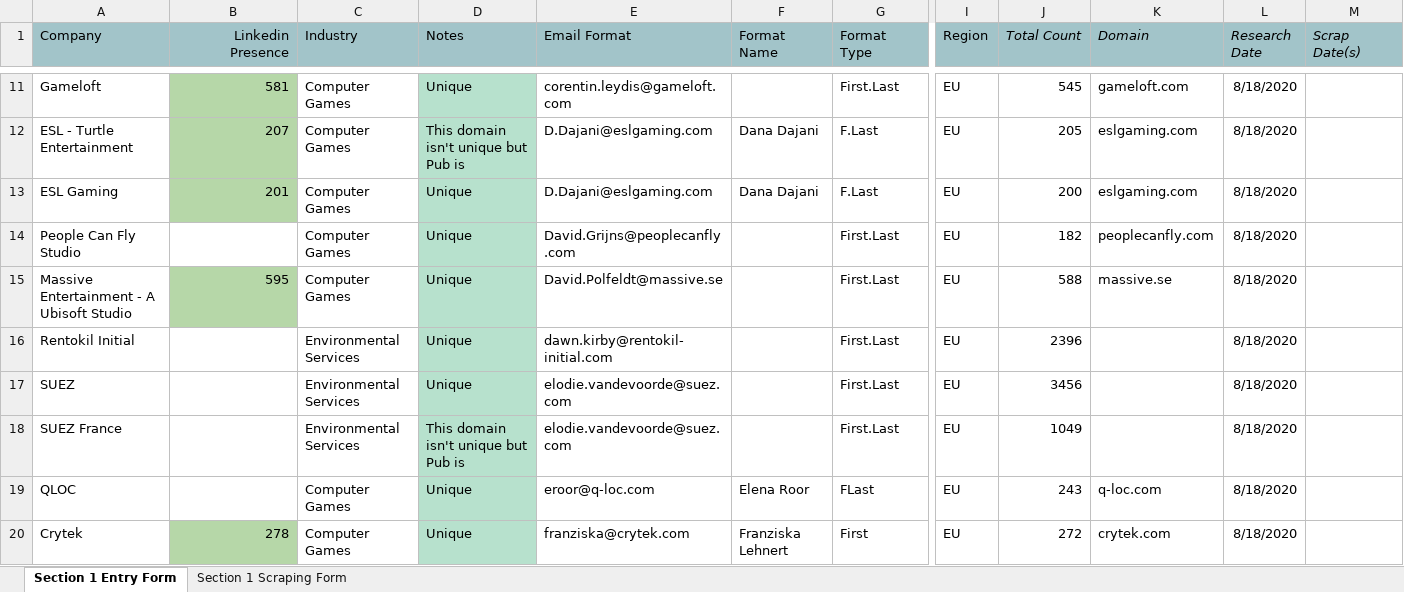
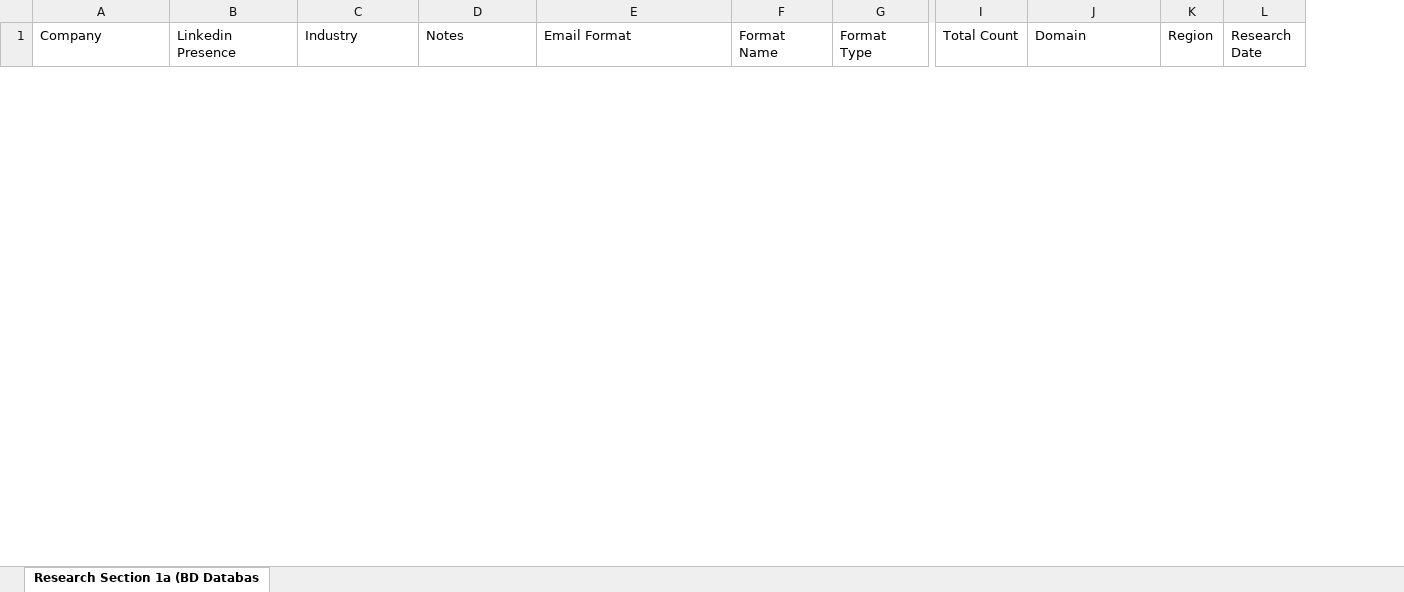
Before and after one commit to Shah-imran/Database_app, an Excel workbook: docs/Section 1 (Sample Data).xlsx, sheet Research Section 1a (BD Databas, drawn as a sheet; only a part is shown, gaps mark what is left out; values as stored, in another font and other column widths than the file's, no borders; removed rows and columns are numbered as before the commit, all else as after; rows hold the shown columns only; the diff covers the shown part only; the diff names each change by its address in the sheet, - before the commit and + after, or states it on an @@ line.

```diff
--- a/docs/Section 1 (Sample Data).xlsx (sheet Research Section 1a (BD Databas)
+++ b/docs/Section 1 (Sample Data).xlsx (sheet Research Section 1a (BD Databas)
-sheet tab: Section 1 Entry Form
+sheet tab: Research Section 1a (BD Databas
-sheet tab: Section 1 Scraping Form
-column I (Region), empty
+column K (Region), empty
-column M (Scrap Date(s)), empty
-A1:G1 fill: #A2C4C9
+A1:G1 fill: none
-B1 alignment: right
+B1 alignment: left
@@ I1:J1 fill: #A2C4C9 → none, italic: on → off @@
@@ L1 fill: #A2C4C9 → none, italic: on → off @@
-row 11: Gameloft | 581 | Computer Games | Unique | corentin.leydis@gameloft.com |  | First.Last | EU | 545 | gameloft.com | 8/18/2020
-row 12: ESL - Turtle Entertainment | 207 | Computer Games | This domain isn't unique but Pub is | D.Dajani@eslgaming.com | Dana Dajani | F.Last | EU | 205 | eslgaming.com | 8/18/2020
-row 13: ESL Gaming | 201 | Computer Games | Unique | D.Dajani@eslgaming.com | Dana Dajani | F.Last | EU | 200 | eslgaming.com | 8/18/2020
-row 14: People Can Fly Studio |  | Computer Games | Unique | David.Grijns@peoplecanfly.com |  | First.Last | EU | 182 | peoplecanfly.com | 8/18/2020
-row 15: Massive Entertainment - A Ubisoft Studio | 595 | Computer Games | Unique | David.Polfeldt@massive.se |  | First.Last | EU | 588 | massive.se | 8/18/2020
-row 16: Rentokil Initial |  | Environmental Services | Unique | dawn.kirby@rentokil-initial.com |  | First.Last | EU | 2396 |  | 8/18/2020
-row 17: SUEZ |  | Environmental Services | Unique | elodie.vandevoorde@suez.com |  | First.Last | EU | 3456 |  | 8/18/2020
-row 18: SUEZ France |  | Environmental Services | This domain isn't unique but Pub is | elodie.vandevoorde@suez.com |  | First.Last | EU | 1049 |  | 8/18/2020
-row 19: QLOC |  | Computer Games | Unique | eroor@q-loc.com | Elena Roor | FLast | EU | 243 | q-loc.com | 8/18/2020
-row 20: Crytek | 278 | Computer Games | Unique | franziska@crytek.com | Franziska Lehnert | First | EU | 272 | crytek.com | 8/18/2020
```
Also changed, not shown: 6 added rows, 49 removed rows and cell formats elsewhere in this sheet, 19 other files.
